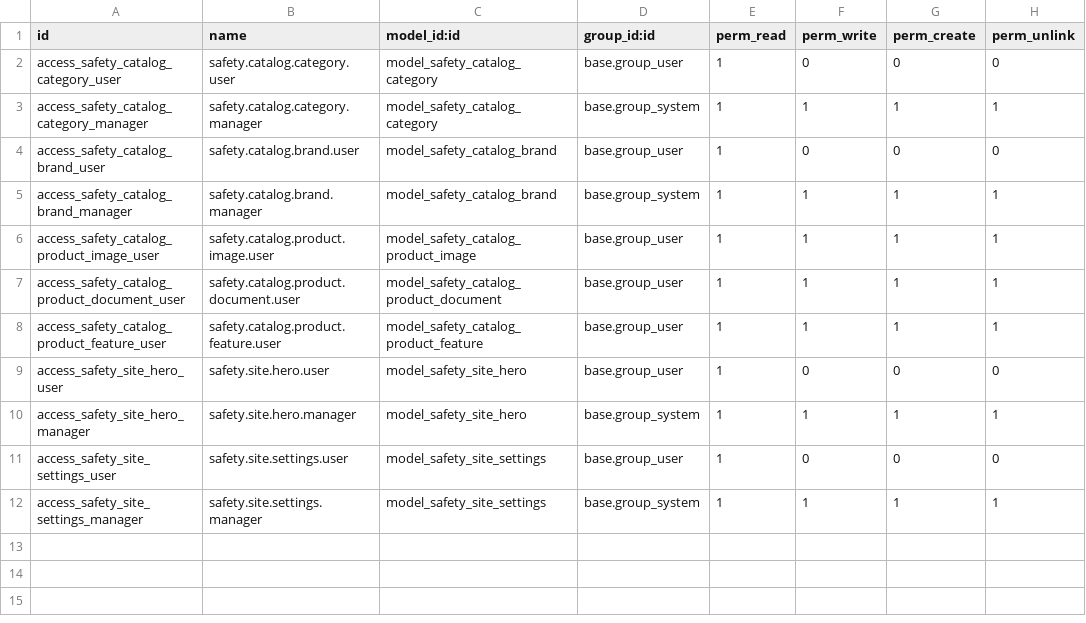
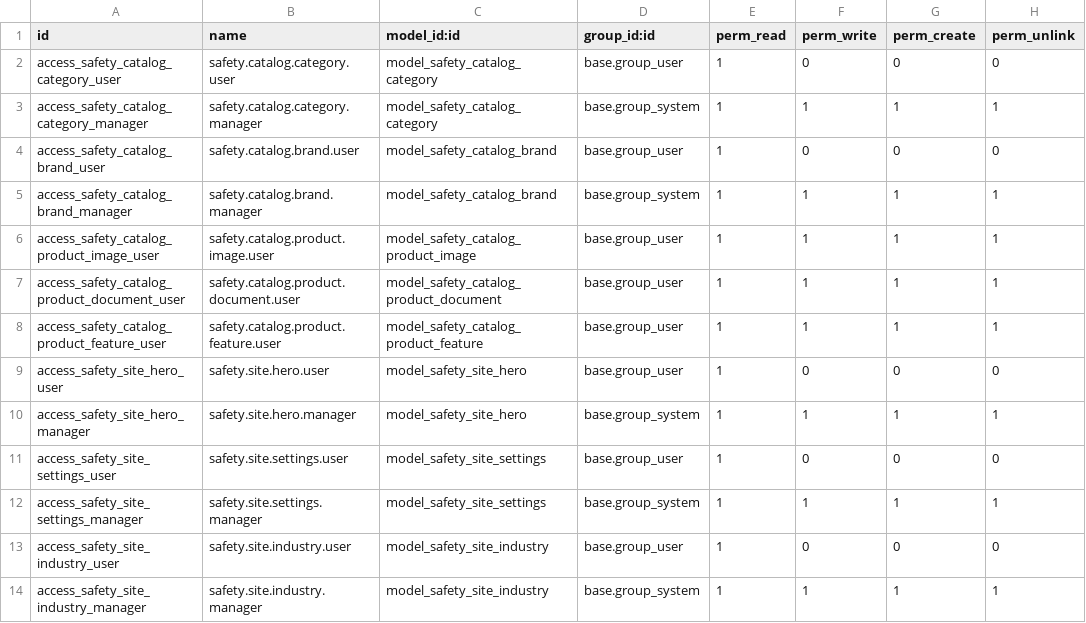
Before and after one commit to khutul/safety_shop, a CSV file: odoo/addons/safety_catalog/security/ir.model.access.csv, drawn as a sheet.

Commit message:
feat: industry taxonomy, brand logos, category icons/counts, mega-menu

```diff
--- a/odoo/addons/safety_catalog/security/ir.model.access.csv
+++ b/odoo/addons/safety_catalog/security/ir.model.access.csv
@@ -12 +12,3 @@ access_safety_site_settings_user,safety.site.settings.user,model_safety_site_set
 access_safety_site_settings_manager,safety.site.settings.manager,model_safety_site_settings,base.group_system,1,1,1,1
+access_safety_site_industry_user,safety.site.industry.user,model_safety_site_industry,base.group_user,1,0,0,0
+access_safety_site_industry_manager,safety.site.industry.manager,model_safety_site_industry,base.group_system,1,1,1,1
```
Also changed, not shown: 16 other files.
